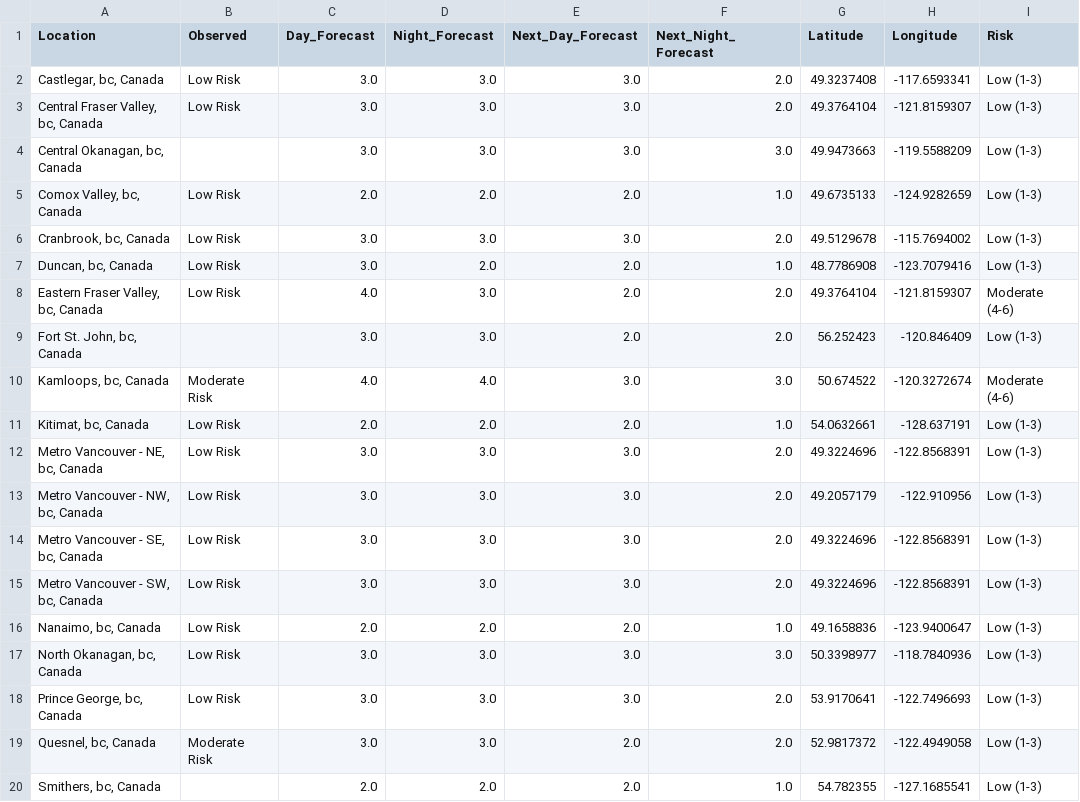
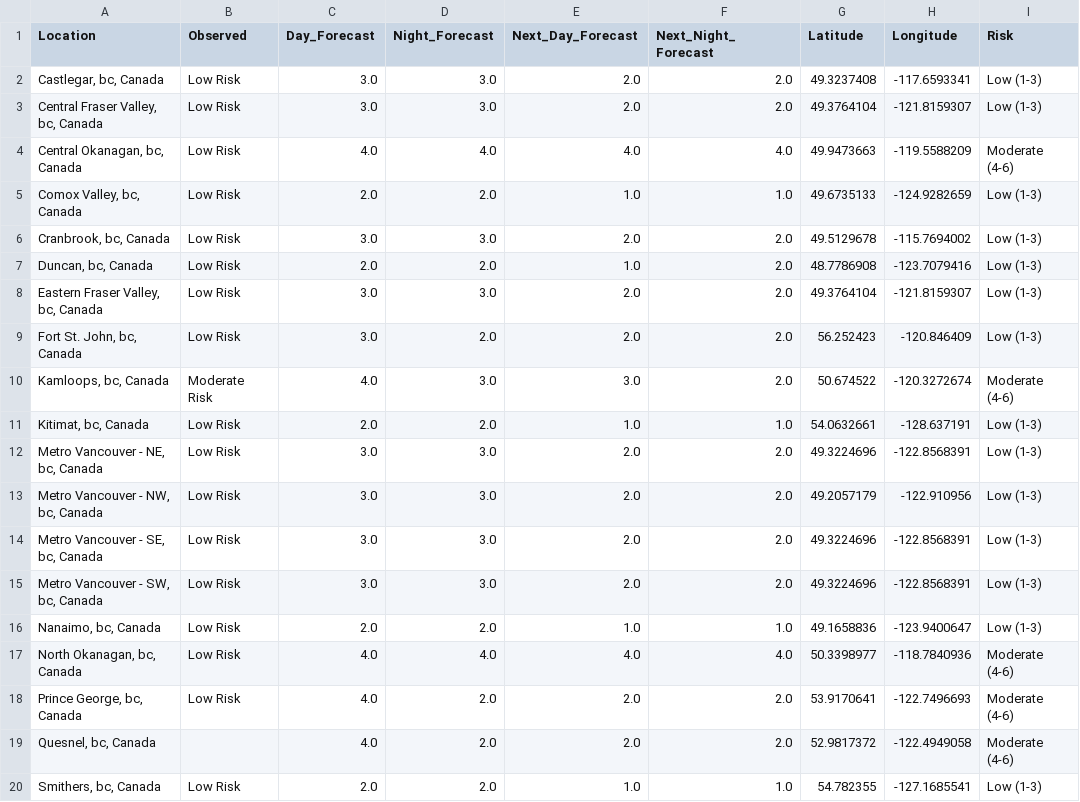
Before and after one commit to jagius/cda-air-quality-compiler, a CSV file: docs/compiled_air_quality_forecast.csv, drawn as a sheet; only a part is shown; the diff covers the shown part only; the diff names each change by its address in the sheet, - before the commit and + after, or states it on an @@ line.

```diff
--- a/docs/compiled_air_quality_forecast.csv
+++ b/docs/compiled_air_quality_forecast.csv
-E2:E3 (Next_Day_Forecast): 3.0
+E2:E3 (Next_Day_Forecast): 2.0
-B4 (Observed): (empty)
+B4 (Observed): Low Risk
-C4 (Day_Forecast): 3.0
+C4 (Day_Forecast): 4.0
-D4 (Night_Forecast): 3.0
+D4 (Night_Forecast): 4.0
-E4 (Next_Day_Forecast): 3.0
+E4 (Next_Day_Forecast): 4.0
-F4 (Next_Night_Forecast): 3.0
+F4 (Next_Night_Forecast): 4.0
-I4 (Risk): Low (1-3)
+I4 (Risk): Moderate (4-6)
-E5 (Next_Day_Forecast): 2.0
+E5 (Next_Day_Forecast): 1.0
-E6 (Next_Day_Forecast): 3.0
+E6 (Next_Day_Forecast): 2.0
-C7 (Day_Forecast): 3.0
+C7 (Day_Forecast): 2.0
-E7 (Next_Day_Forecast): 2.0
+E7 (Next_Day_Forecast): 1.0
-F7 (Next_Night_Forecast): 1.0
+F7 (Next_Night_Forecast): 2.0
-C8 (Day_Forecast): 4.0
+C8 (Day_Forecast): 3.0
-I8 (Risk): Moderate (4-6)
+I8 (Risk): Low (1-3)
-B9 (Observed): (empty)
+B9 (Observed): Low Risk
-D9 (Night_Forecast): 3.0
+D9 (Night_Forecast): 2.0
-D10 (Night_Forecast): 4.0
+D10 (Night_Forecast): 3.0
-F10 (Next_Night_Forecast): 3.0
+F10 (Next_Night_Forecast): 2.0
-E11 (Next_Day_Forecast): 2.0
+E11 (Next_Day_Forecast): 1.0
-E12:E15 (Next_Day_Forecast): 3.0
+E12:E15 (Next_Day_Forecast): 2.0
-E16 (Next_Day_Forecast): 2.0
+E16 (Next_Day_Forecast): 1.0
-C17:C19 (Day_Forecast): 3.0
+C17:C19 (Day_Forecast): 4.0
-D17 (Night_Forecast): 3.0
+D17 (Night_Forecast): 4.0
-E17 (Next_Day_Forecast): 3.0
+E17 (Next_Day_Forecast): 4.0
-F17 (Next_Night_Forecast): 3.0
+F17 (Next_Night_Forecast): 4.0
-I17:I19 (Risk): Low (1-3)
+I17:I19 (Risk): Moderate (4-6)
-D18:D19 (Night_Forecast): 3.0
+D18:D19 (Night_Forecast): 2.0
-E18 (Next_Day_Forecast): 3.0
+E18 (Next_Day_Forecast): 2.0
-B19 (Observed): Moderate Risk
+B19 (Observed): (empty)
-B20 (Observed): (empty)
+B20 (Observed): Low Risk
-E20 (Next_Day_Forecast): 2.0
+E20 (Next_Day_Forecast): 1.0
```
Also changed, not shown: 104 edited cells elsewhere in this file, docs/active_fires.csv, docs/active_fires_ab.csv, 8 other files.
